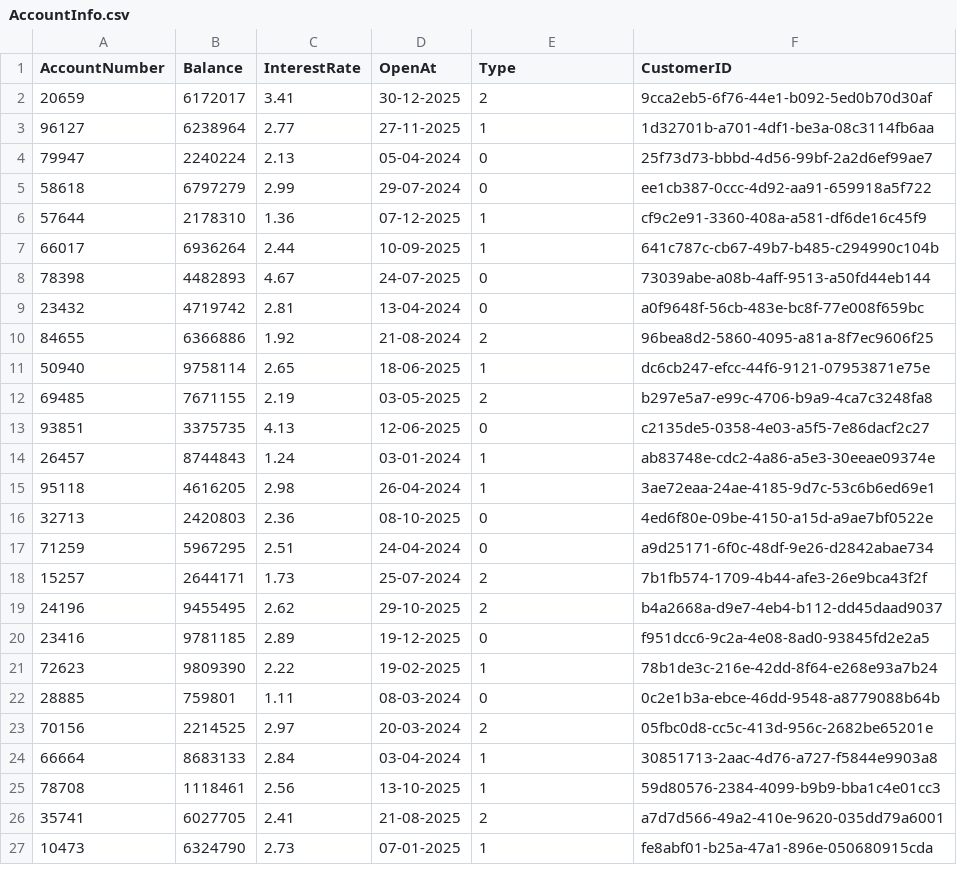
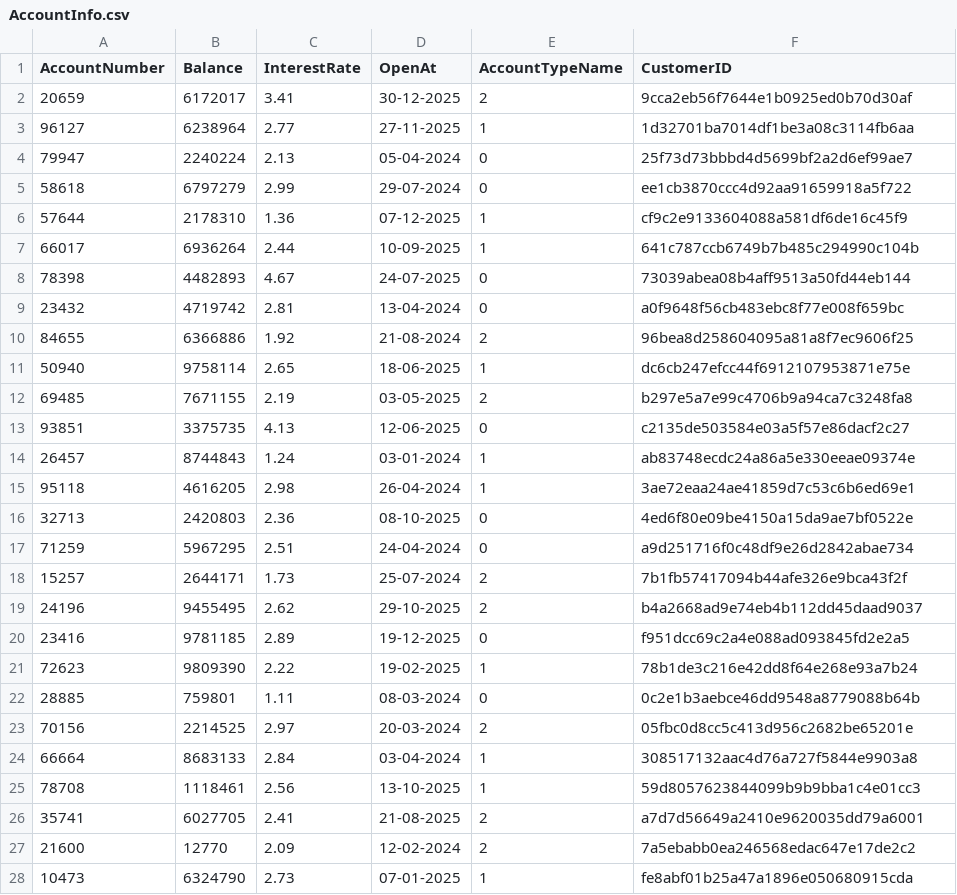
Before and after one commit to Datgh37/team-project-OOP-1, a CSV file: Data/AccountInfo.csv, drawn as a sheet; only a part is shown; the diff covers the shown part only.

Commit message:
Added Link Logic between FormMain, FormEdit, FormCustomer

```diff
--- a/Data/AccountInfo.csv
+++ b/Data/AccountInfo.csv
@@ -1,27 +1,28 @@
-AccountNumber,Balance,InterestRate,OpenAt,Type,CustomerID
-20659,6172017,3.41,30-12-2025,2,9cca2eb5-6f76-44e1-b092-5ed0b70d30af
-96127,6238964,2.77,27-11-2025,1,1d32701b-a701-4df1-be3a-08c3114fb6aa
-79947,2240224,2.13,05-04-2024,0,25f73d73-bbbd-4d56-99bf-2a2d6ef99ae7
-58618,6797279,2.99,29-07-2024,0,ee1cb387-0ccc-4d92-aa91-659918a5f722
-57644,2178310,1.36,07-12-2025,1,cf9c2e91-3360-408a-a581-df6de16c45f9
-66017,6936264,2.44,10-09-2025,1,641c787c-cb67-49b7-b485-c294990c104b
-78398,4482893,4.67,24-07-2025,0,73039abe-a08b-4aff-9513-a50fd44eb144
-23432,4719742,2.81,13-04-2024,0,a0f9648f-56cb-483e-bc8f-77e008f659bc
-84655,6366886,1.92,21-08-2024,2,96bea8d2-5860-4095-a81a-8f7ec9606f25
-50940,9758114,2.65,18-06-2025,1,dc6cb247-efcc-44f6-9121-07953871e75e
-69485,7671155,2.19,03-05-2025,2,b297e5a7-e99c-4706-b9a9-4ca7c3248fa8
-93851,3375735,4.13,12-06-2025,0,c2135de5-0358-4e03-a5f5-7e86dacf2c27
-26457,8744843,1.24,03-01-2024,1,ab83748e-cdc2-4a86-a5e3-30eeae09374e
-95118,4616205,2.98,26-04-2024,1,3ae72eaa-24ae-4185-9d7c-53c6b6ed69e1
-32713,2420803,2.36,08-10-2025,0,4ed6f80e-09be-4150-a15d-a9ae7bf0522e
-71259,5967295,2.51,24-04-2024,0,a9d25171-6f0c-48df-9e26-d2842abae734
-15257,2644171,1.73,25-07-2024,2,7b1fb574-1709-4b44-afe3-26e9bca43f2f
-24196,9455495,2.62,29-10-2025,2,b4a2668a-d9e7-4eb4-b112-dd45daad9037
-23416,9781185,2.89,19-12-2025,0,f951dcc6-9c2a-4e08-8ad0-93845fd2e2a5
-72623,9809390,2.22,19-02-2025,1,78b1de3c-216e-42dd-8f64-e268e93a7b24
-28885,759801,1.11,08-03-2024,0,0c2e1b3a-ebce-46dd-9548-a8779088b64b
-70156,2214525,2.97,20-03-2024,2,05fbc0d8-cc5c-413d-956c-2682be65201e
-66664,8683133,2.84,03-04-2024,1,30851713-2aac-4d76-a727-f5844e9903a8
-78708,1118461,2.56,13-10-2025,1,59d80576-2384-4099-b9b9-bba1c4e01cc3
-35741,6027705,2.41,21-08-2025,2,a7d7d566-49a2-410e-9620-035dd79a6001
-10473,6324790,2.73,07-01-2025,1,fe8abf01-b25a-47a1-896e-050680915cda
+AccountNumber,Balance,InterestRate,OpenAt,AccountTypeName,CustomerID
+20659,6172017,3.41,30-12-2025,2,9cca2eb56f7644e1b0925ed0b70d30af
+96127,6238964,2.77,27-11-2025,1,1d32701ba7014df1be3a08c3114fb6aa
+79947,2240224,2.13,05-04-2024,0,25f73d73bbbd4d5699bf2a2d6ef99ae7
+58618,6797279,2.99,29-07-2024,0,ee1cb3870ccc4d92aa91659918a5f722
+57644,2178310,1.36,07-12-2025,1,cf9c2e9133604088a581df6de16c45f9
+66017,6936264,2.44,10-09-2025,1,641c787ccb6749b7b485c294990c104b
+78398,4482893,4.67,24-07-2025,0,73039abea08b4aff9513a50fd44eb144
+23432,4719742,2.81,13-04-2024,0,a0f9648f56cb483ebc8f77e008f659bc
+84655,6366886,1.92,21-08-2024,2,96bea8d258604095a81a8f7ec9606f25
+50940,9758114,2.65,18-06-2025,1,dc6cb247efcc44f6912107953871e75e
+69485,7671155,2.19,03-05-2025,2,b297e5a7e99c4706b9a94ca7c3248fa8
+93851,3375735,4.13,12-06-2025,0,c2135de503584e03a5f57e86dacf2c27
+26457,8744843,1.24,03-01-2024,1,ab83748ecdc24a86a5e330eeae09374e
+95118,4616205,2.98,26-04-2024,1,3ae72eaa24ae41859d7c53c6b6ed69e1
+32713,2420803,2.36,08-10-2025,0,4ed6f80e09be4150a15da9ae7bf0522e
+71259,5967295,2.51,24-04-2024,0,a9d251716f0c48df9e26d2842abae734
+15257,2644171,1.73,25-07-2024,2,7b1fb57417094b44afe326e9bca43f2f
+24196,9455495,2.62,29-10-2025,2,b4a2668ad9e74eb4b112dd45daad9037
+23416,9781185,2.89,19-12-2025,0,f951dcc69c2a4e088ad093845fd2e2a5
+72623,9809390,2.22,19-02-2025,1,78b1de3c216e42dd8f64e268e93a7b24
+28885,759801,1.11,08-03-2024,0,0c2e1b3aebce46dd9548a8779088b64b
+70156,2214525,2.97,20-03-2024,2,05fbc0d8cc5c413d956c2682be65201e
+66664,8683133,2.84,03-04-2024,1,308517132aac4d76a727f5844e9903a8
+78708,1118461,2.56,13-10-2025,1,59d8057623844099b9b9bba1c4e01cc3
+35741,6027705,2.41,21-08-2025,2,a7d7d56649a2410e9620035dd79a6001
+21600,12770,2.09,12-02-2024,2,7a5ebabb0ea246568edac647e17de2c2
+10473,6324790,2.73,07-01-2025,1,fe8abf01b25a47a1896e050680915cda
```
Also changed, not shown: 16 added rows and 57 edited cells elsewhere in this file, Data/CustomerInfo.csv, 21 other files.
